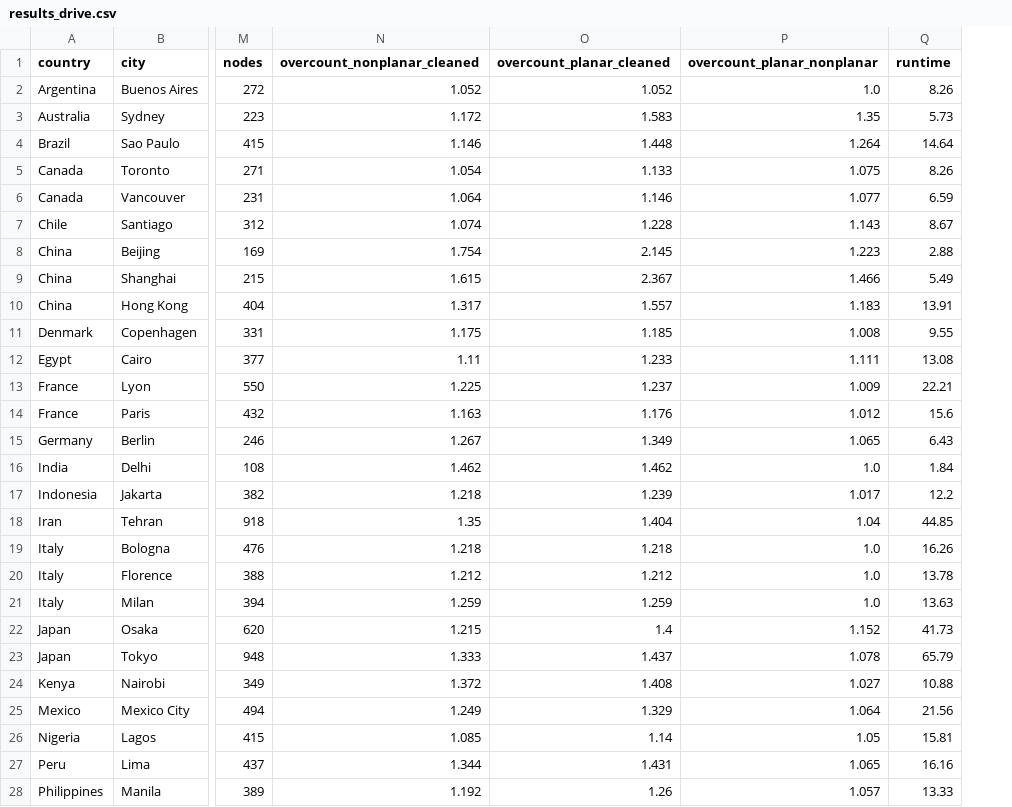
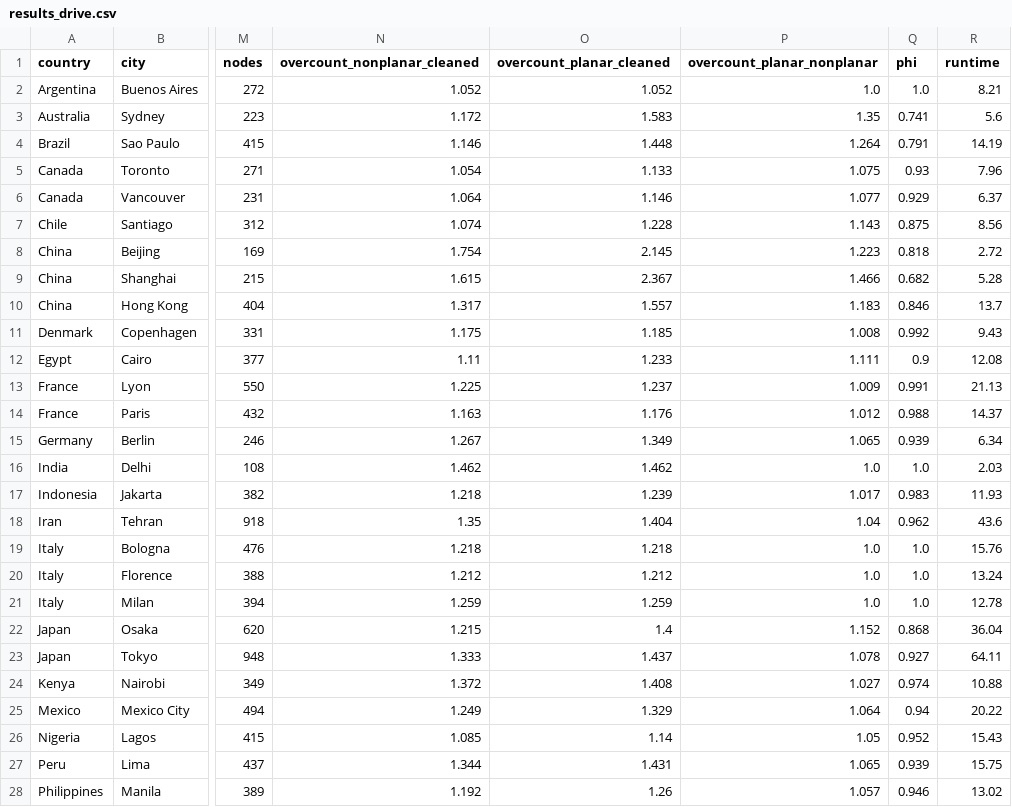
Before and after one commit to gboeing/planar-vs-nonplanar, a CSV file: data/results_drive.csv, drawn as a sheet; only a part is shown, gaps mark what is left out; addresses are those after the commit; the diff covers the shown part only; the diff names each change by its address in the sheet, - before the commit and + after, or states it on an @@ line.

```diff
--- a/data/results_drive.csv
+++ b/data/results_drive.csv
+column Q (phi), rows 2-28: 1.0 | 0.741 | 0.791 | 0.93 | 0.929 | 0.875 | 0.818 | 0.682 | 0.846 | 0.992 | 0.9 | 0.991 | 0.988 | 0.939 | 1.0 | 0.983 | 0.962 | 1.0 | 1.0 | 1.0 | 0.868 | 0.927 | 0.974 | 0.94 | 0.952 | 0.939 | 0.946
-R2 (runtime): 8.26
+R2 (runtime): 8.21
-R3 (runtime): 5.73
+R3 (runtime): 5.6
-R4 (runtime): 14.64
+R4 (runtime): 14.19
-R5 (runtime): 8.26
+R5 (runtime): 7.96
-R6 (runtime): 6.59
+R6 (runtime): 6.37
-R7 (runtime): 8.67
+R7 (runtime): 8.56
-R8 (runtime): 2.88
+R8 (runtime): 2.72
-R9 (runtime): 5.49
+R9 (runtime): 5.28
-R10 (runtime): 13.91
+R10 (runtime): 13.7
-R11 (runtime): 9.55
+R11 (runtime): 9.43
-R12 (runtime): 13.08
+R12 (runtime): 12.08
-R13 (runtime): 22.21
+R13 (runtime): 21.13
-R14 (runtime): 15.6
+R14 (runtime): 14.37
-R15 (runtime): 6.43
+R15 (runtime): 6.34
-R16 (runtime): 1.84
+R16 (runtime): 2.03
-R17 (runtime): 12.2
+R17 (runtime): 11.93
-R18 (runtime): 44.85
+R18 (runtime): 43.6
-R19 (runtime): 16.26
+R19 (runtime): 15.76
-R20 (runtime): 13.78
+R20 (runtime): 13.24
-R21 (runtime): 13.63
+R21 (runtime): 12.78
-R22 (runtime): 41.73
+R22 (runtime): 36.04
-R23 (runtime): 65.79
+R23 (runtime): 64.11
-R25 (runtime): 21.56
+R25 (runtime): 20.22
-R26 (runtime): 15.81
+R26 (runtime): 15.43
-R27 (runtime): 16.16
+R27 (runtime): 15.75
-R28 (runtime): 13.33
+R28 (runtime): 13.02
```
Also changed, not shown: 23 edited cells elsewhere in this file, data/city_samples.csv, data/results.csv, 21 other files.
